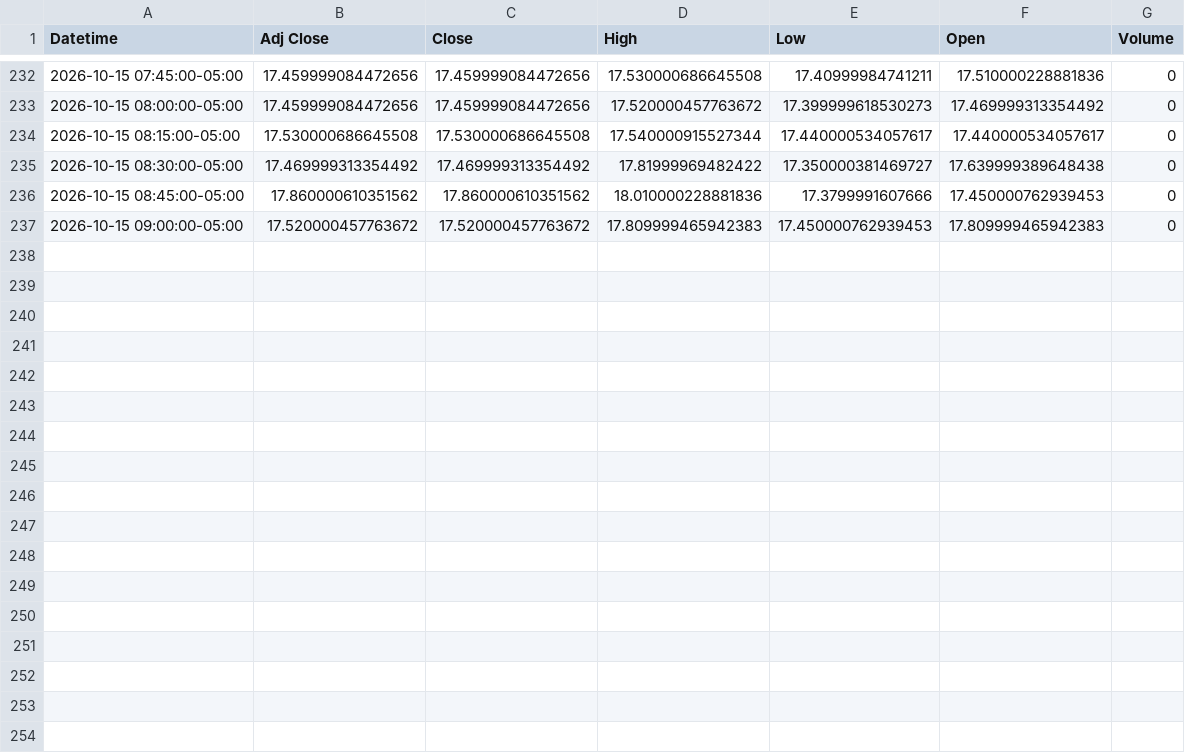
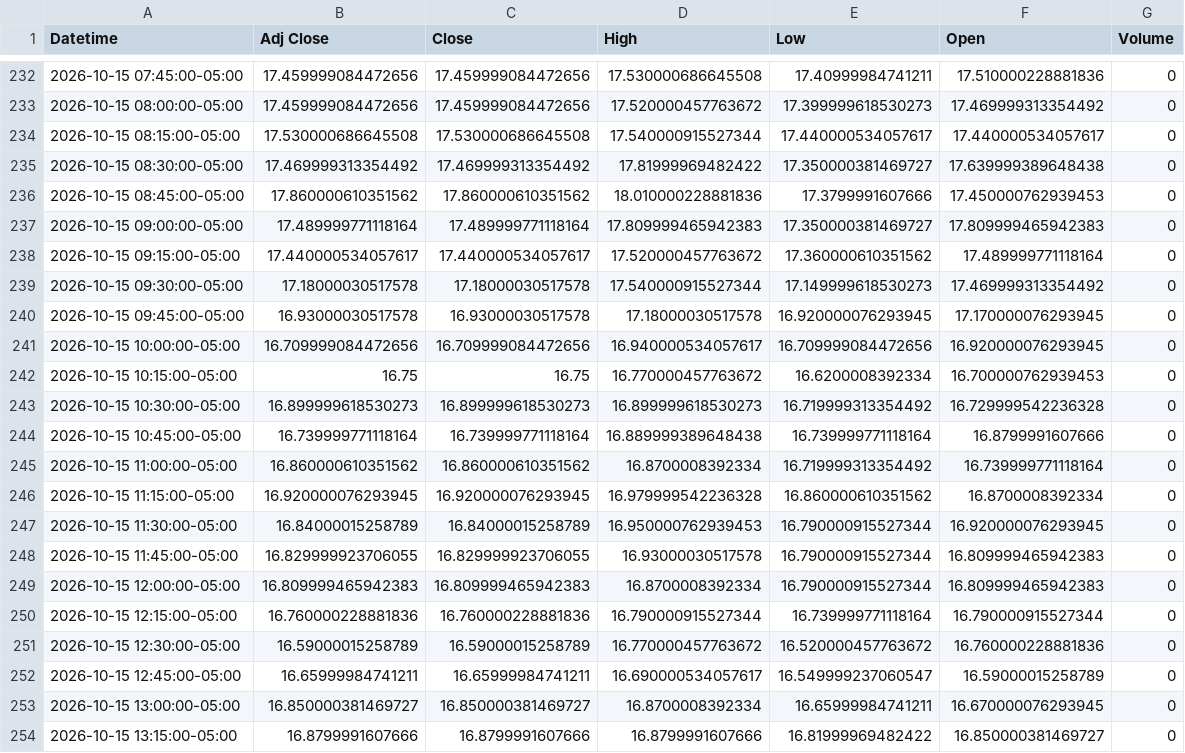
Before and after one commit to Jordan4369/mes-data, a CSV file: data/vix_15m.csv, drawn as a sheet; only a part is shown, gaps mark what is left out.

Commit message:
update data

```diff
--- a/data/vix_15m.csv
+++ b/data/vix_15m.csv
@@ -236,2 +236,19 @@ Datetime,Adj Close,Close,High,Low,Open,Volume
 2026-10-15 08:45:00-05:00,17.860000610351562,17.860000610351562,18.010000228881836,17.3799991607666,17.450000762939453,0
-2026-10-15 09:00:00-05:00,17.520000457763672,17.520000457763672,17.809999465942383,17.450000762939453,17.809999465942383,0
+2026-10-15 09:00:00-05:00,17.489999771118164,17.489999771118164,17.809999465942383,17.350000381469727,17.809999465942383,0
+2026-10-15 09:15:00-05:00,17.440000534057617,17.440000534057617,17.520000457763672,17.360000610351562,17.489999771118164,0
+2026-10-15 09:30:00-05:00,17.18000030517578,17.18000030517578,17.540000915527344,17.149999618530273,17.469999313354492,0
+2026-10-15 09:45:00-05:00,16.93000030517578,16.93000030517578,17.18000030517578,16.920000076293945,17.170000076293945,0
+2026-10-15 10:00:00-05:00,16.709999084472656,16.709999084472656,16.940000534057617,16.709999084472656,16.920000076293945,0
+2026-10-15 10:15:00-05:00,16.75,16.75,16.770000457763672,16.6200008392334,16.700000762939453,0
+2026-10-15 10:30:00-05:00,16.899999618530273,16.899999618530273,16.899999618530273,16.719999313354492,16.729999542236328,0
+2026-10-15 10:45:00-05:00,16.739999771118164,16.739999771118164,16.889999389648438,16.739999771118164,16.8799991607666,0
+2026-10-15 11:00:00-05:00,16.860000610351562,16.860000610351562,16.8700008392334,16.719999313354492,16.739999771118164,0
+2026-10-15 11:15:00-05:00,16.920000076293945,16.920000076293945,16.979999542236328,16.860000610351562,16.8700008392334,0
+2026-10-15 11:30:00-05:00,16.84000015258789,16.84000015258789,16.950000762939453,16.790000915527344,16.920000076293945,0
+2026-10-15 11:45:00-05:00,16.829999923706055,16.829999923706055,16.93000030517578,16.790000915527344,16.809999465942383,0
+2026-10-15 12:00:00-05:00,16.809999465942383,16.809999465942383,16.8700008392334,16.790000915527344,16.809999465942383,0
+2026-10-15 12:15:00-05:00,16.760000228881836,16.760000228881836,16.790000915527344,16.739999771118164,16.790000915527344,0
+2026-10-15 12:30:00-05:00,16.59000015258789,16.59000015258789,16.770000457763672,16.520000457763672,16.760000228881836,0
+2026-10-15 12:45:00-05:00,16.65999984741211,16.65999984741211,16.690000534057617,16.549999237060547,16.59000015258789,0
+2026-10-15 13:00:00-05:00,16.850000381469727,16.850000381469727,16.8700008392334,16.65999984741211,16.670000076293945,0
+2026-10-15 13:15:00-05:00,16.8799991607666,16.8799991607666,16.8799991607666,16.81999969482422,16.850000381469727,0
```
Also changed, not shown: data/es_15m.csv, data/es_1h.csv, 1 other file.
